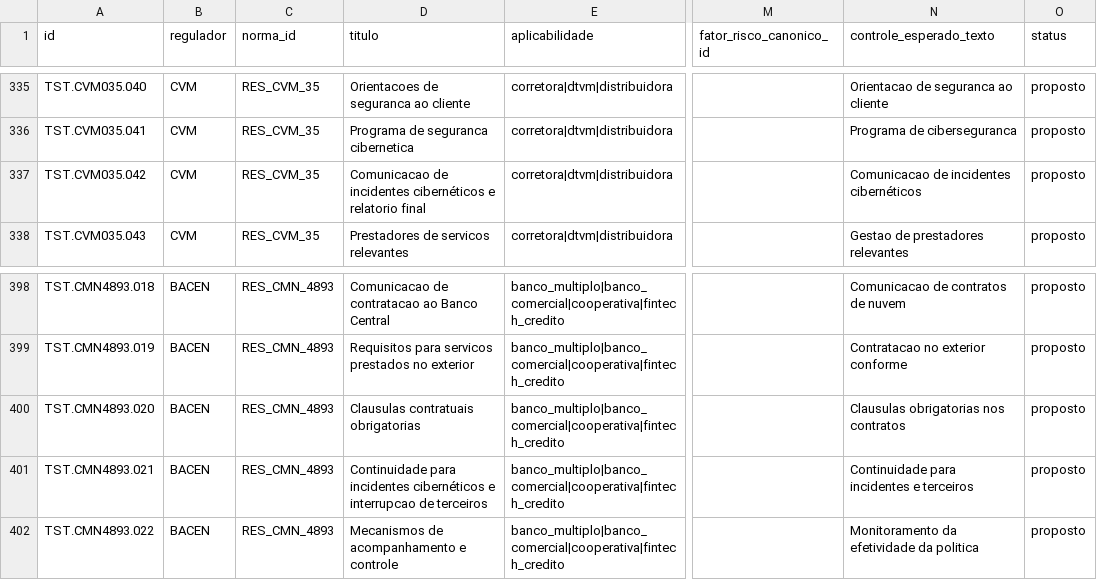
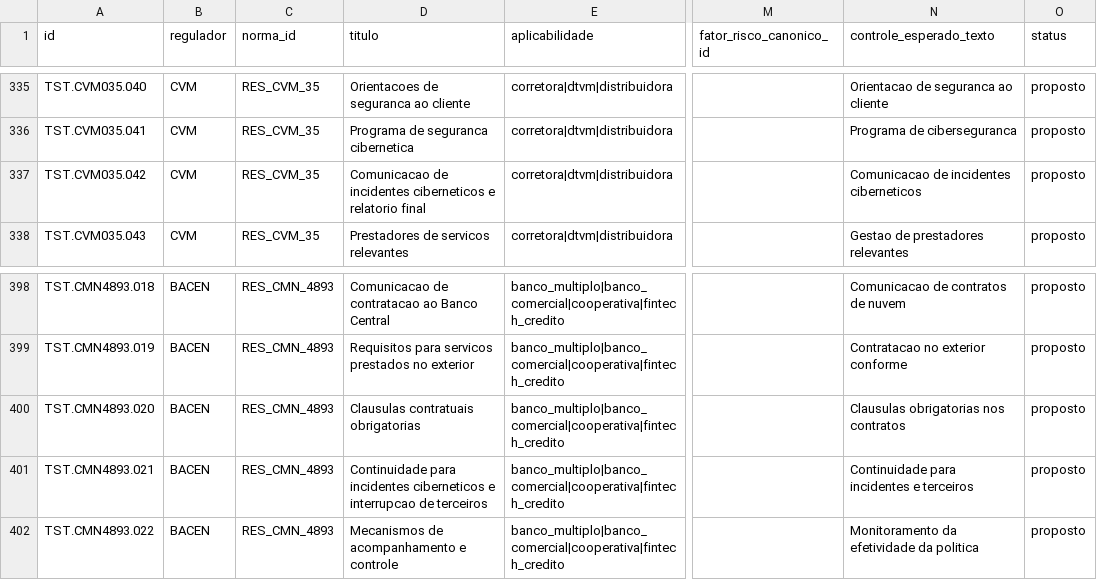
Before and after one commit to walterCNeto/BooX, a CSV file: canonico/B_TESTES_canonico.csv, drawn as a sheet; only a part is shown, gaps mark what is left out; the diff names each change by its address in the sheet, - before the commit and + after, or states it on an @@ line.

```diff
--- a/canonico/B_TESTES_canonico.csv
+++ b/canonico/B_TESTES_canonico.csv
-D337 (titulo): …de incidentes cibernéticos e relatorio…
+D337 (titulo): …de incidentes ciberneticos e relatorio…
-N337 (controle_esperado_texto): Comunicacao de incidentes cibernéticos
+N337 (controle_esperado_texto): Comunicacao de incidentes ciberneticos
-D401 (titulo): …para incidentes cibernéticos e interrupcao…
+D401 (titulo): …para incidentes ciberneticos e interrupcao…
```
Also changed, not shown: examples/banco_modelo_sa/B4_regulacao.csv, examples/banco_modelo_sa/B4_vinculo_norma.csv, 5 other files.
